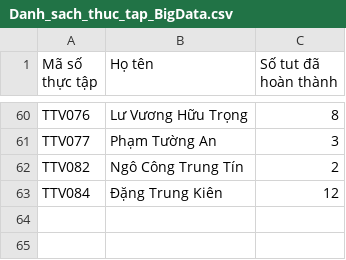
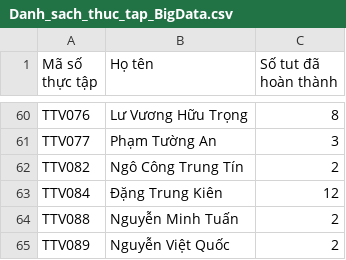
Before and after one commit to qtheboss/contanalytics, a CSV file: internship/Danh_sach_thuc_tap_BigData.csv, drawn as a sheet; only a part is shown, gaps mark what is left out.

Commit message:
add TTV088 and TTV089

```diff
--- a/internship/Danh_sach_thuc_tap_BigData.csv
+++ b/internship/Danh_sach_thuc_tap_BigData.csv
@@ -63 +63,3 @@ TTV082,Ngô Công Trung Tín,2
 TTV084,Đặng Trung Kiên,12
+TTV088,Nguyễn Minh Tuấn, 2
+TTV089,Nguyễn Việt Quốc, 2
```
